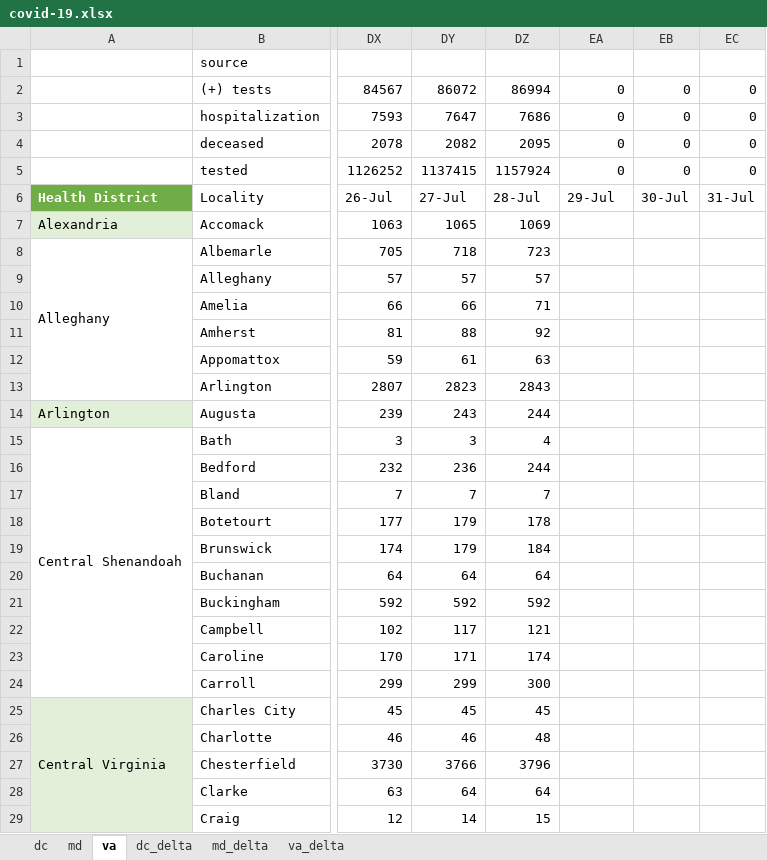
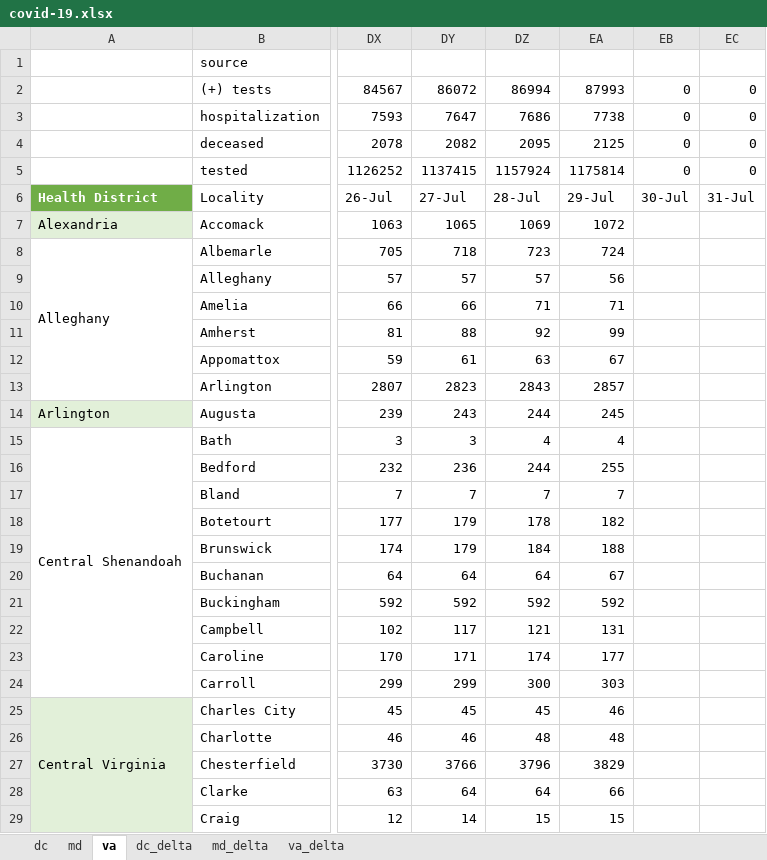
Before and after one commit to cobie8a/covid19-va-md-dc, an Excel workbook: covid-19.xlsx, sheet va, drawn as a sheet; only a part is shown, gaps mark what is left out; values as stored, in another font and other column widths than the file's, no borders; conditional formats and table styles not drawn; the diff covers the shown part only; the diff names each change by its address in the sheet, - before the commit and + after, or states it on an @@ line.

```diff
--- a/covid-19.xlsx (sheet va)
+++ b/covid-19.xlsx (sheet va)
-EA2: 0
+EA2: 87993
-EA3: 0
+EA3: 7738
-EA4: 0
+EA4: 2125
-EA5: 0
+EA5: 1175814
-EA7: (empty)
+EA7: 1072
-EA8: (empty)
+EA8: 724
-EA9: (empty)
+EA9: 56
-EA10: (empty)
+EA10: 71
-EA11: (empty)
+EA11: 99
-EA12: (empty)
+EA12: 67
-EA13: (empty)
+EA13: 2857
-EA14: (empty)
+EA14: 245
-EA15: (empty)
+EA15: 4
-EA16: (empty)
+EA16: 255
-EA17: (empty)
+EA17: 7
-EA18: (empty)
+EA18: 182
-EA19: (empty)
+EA19: 188
-EA20: (empty)
+EA20: 67
-EA21: (empty)
+EA21: 592
-EA22: (empty)
+EA22: 131
-EA23: (empty)
+EA23: 177
-EA24: (empty)
+EA24: 303
-EA25: (empty)
+EA25: 46
-EA26: (empty)
+EA26: 48
-EA27: (empty)
+EA27: 3829
-EA28: (empty)
+EA28: 66
-EA29: (empty)
+EA29: 15
```
Also changed, not shown: 110 edited cells elsewhere in this sheet, sheet va_delta, sheet md, sheet md_delta, sheet dc_delta, sheet dc, 11 other files.
